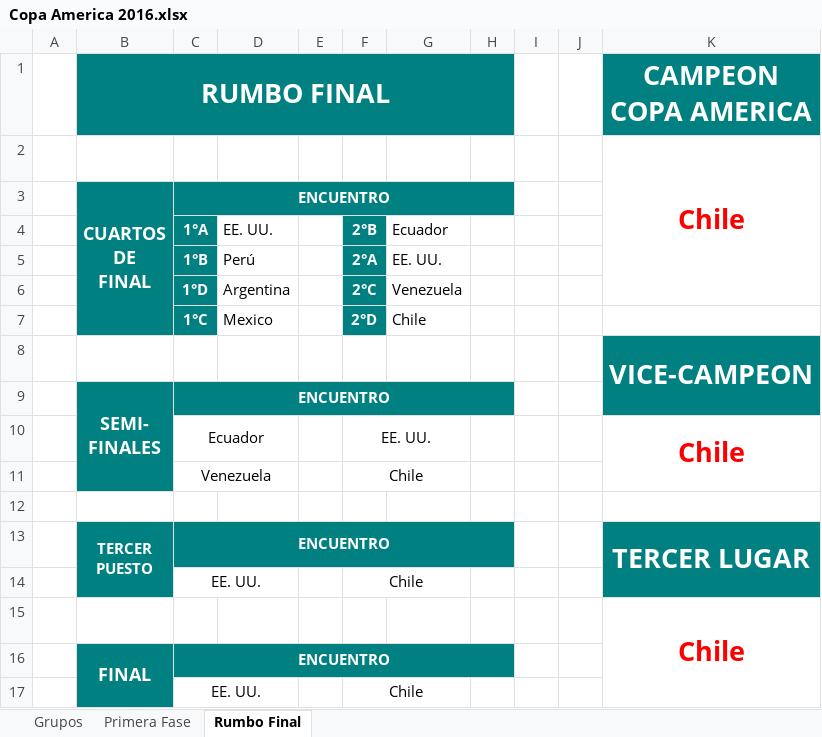
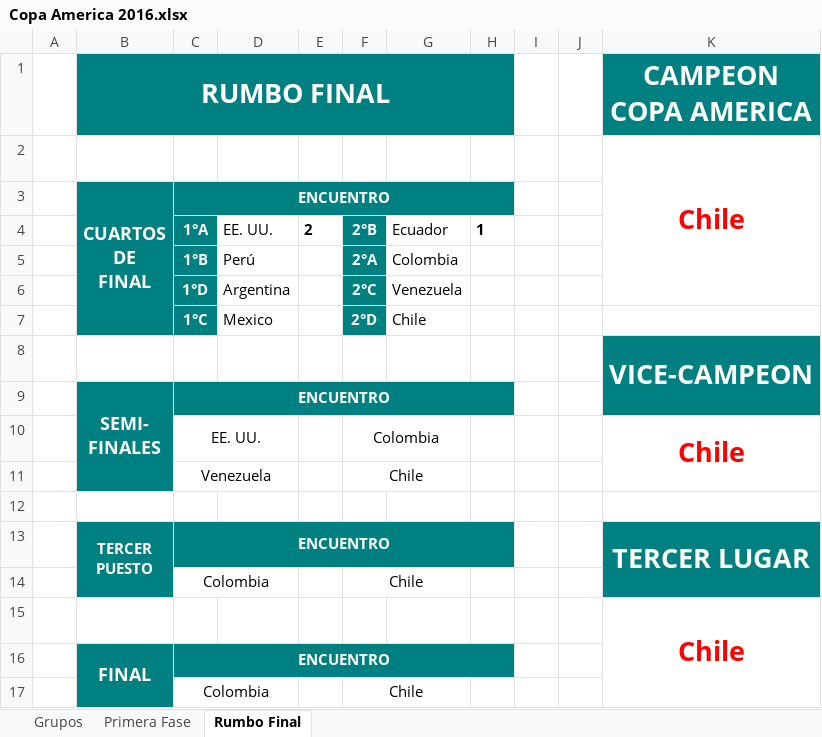
Before and after one commit to malces/Torneos-de-Futbol, an Excel workbook: Copa America 2016.xlsx, sheet Rumbo Final, drawn as a sheet; values as stored, in another font and other column widths than the file's, no borders; removed rows and columns are numbered as before the commit, all else as after; the diff names each change by its address in the sheet, - before the commit and + after, or states it on an @@ line.

Commit message:
ecuador eliminado

```diff
--- a/Copa America 2016.xlsx (sheet Rumbo Final)
+++ b/Copa America 2016.xlsx (sheet Rumbo Final)
-E4: (empty)
+E4: 2
-H4: (empty)
+H4: 1
-G5: EE. UU.
+G5: Colombia
-row 10:  |  | Ecuador |  |  | EE. UU. |  |  |  |  | Chile
+row 10:  |  | EE. UU. |  |  | Colombia |  |  |  |  | Chile
-C14: EE. UU.
+C14: Colombia
-C17: EE. UU.
+C17: Colombia
```
